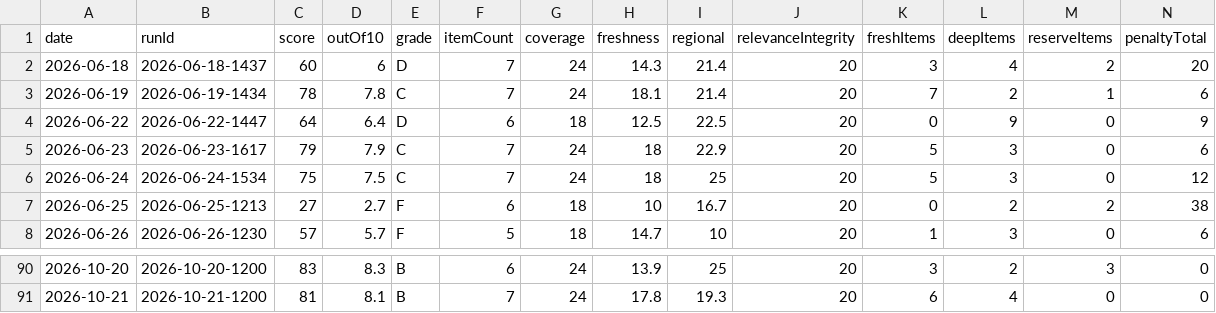
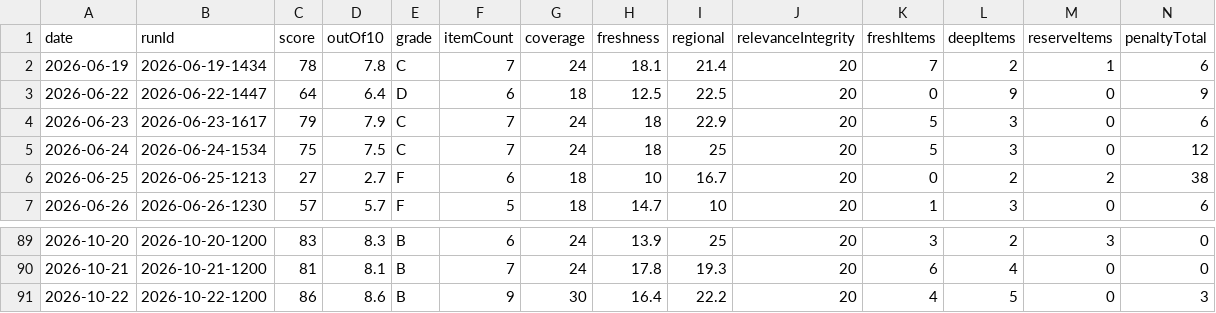
Before and after one commit to woodmont-industrial/Woodmont-Industrial-News-Briefing, a CSV file: docs/quality-scores.csv, drawn as a sheet; only a part is shown, gaps mark what is left out; removed rows and columns are numbered as before the commit, all else as after; rows hold the shown columns only; the diff names each change by its address in the sheet, - before the commit and + after, or states it on an @@ line.

```diff
--- a/docs/quality-scores.csv
+++ b/docs/quality-scores.csv
-row 2: 2026-06-18 | 2026-06-18-1437 | 60 | 6 | D | 7 | 24 | 14.3 | 21.4 | 20 | 3 | 4 | 2 | 20
+row 91: 2026-10-22 | 2026-10-22-1200 | 86 | 8.6 | B | 9 | 30 | 16.4 | 22.2 | 20 | 4 | 5 | 0 | 3
```
Also changed, not shown: docs/daily-logic-impact.csv, 10 other files.
